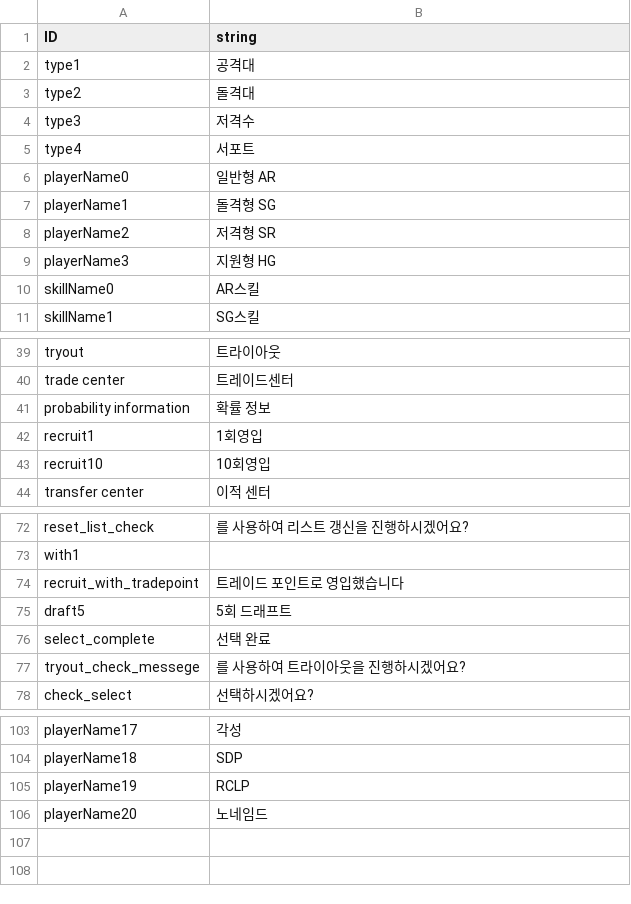
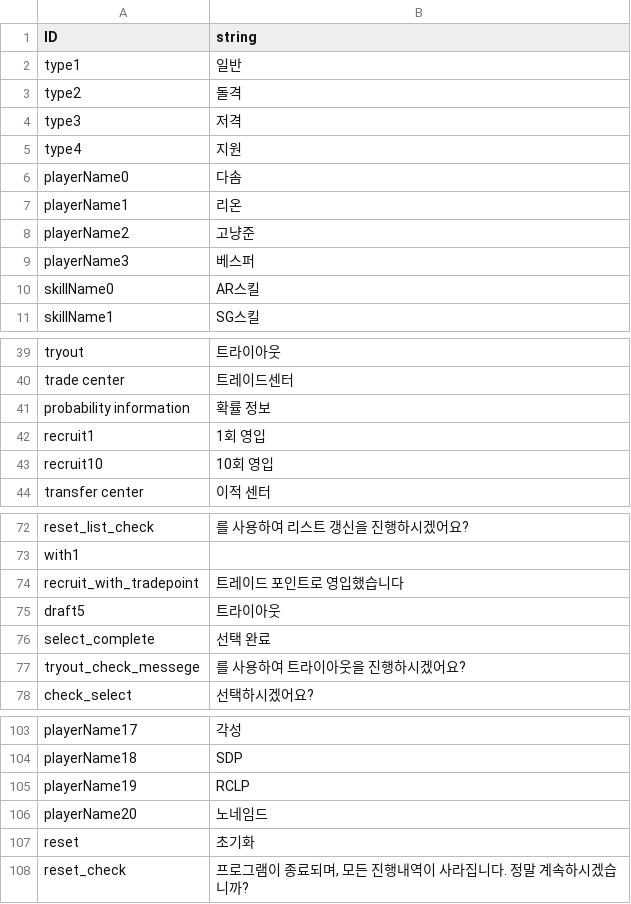
Before and after one commit to rockdo4/Underground_Gamers, a CSV file: Underground_Gamers/Assets/Lobby Scene Assets/Resources/CSV/StringTable_kr.csv, drawn as a sheet; only a part is shown, gaps mark what is left out.

```diff
--- a/Underground_Gamers/Assets/Lobby Scene Assets/Resources/CSV/StringTable_kr.csv
+++ b/Underground_Gamers/Assets/Lobby Scene Assets/Resources/CSV/StringTable_kr.csv
@@ -1,10 +1,10 @@
 ID,string
-type1,공격대
-type2,돌격대
-type3,저격수
-type4,서포트
-playerName0,일반형 AR
-playerName1,돌격형 SG
-playerName2,저격형 SR
-playerName3,지원형 HG
+type1,일반
+type2,돌격
+type3,저격
+type4,지원
+playerName0,다솜
+playerName1,리온
+playerName2,고냥준
+playerName3,베스퍼
 skillName0,AR스킬
@@ -41,4 +41,4 @@ trade center,트레이드센터
 probability information,확률 정보
-recruit1,1회영입
-recruit10,10회영입
+recruit1,1회 영입
+recruit10,10회 영입
 transfer center,이적 센터
@@ -74,3 +74,3 @@ with1,
 recruit_with_tradepoint,트레이드 포인트로 영입했습니다
-draft5,5회 드래프트
+draft5,트라이아웃
 select_complete,선택 완료
@@ -106 +106,3 @@ playerName19,RCLP
 playerName20,노네임드
+reset,초기화
+reset_check,"프로그램이 종료되며, 모든 진행내역이 사라집니다. 정말 계속하시겠습니까?"
```
Also changed, not shown: Underground_Gamers/Assets/Lobby Scene Assets/Resources/CSV/PlayerStats.csv, 17 other files.
